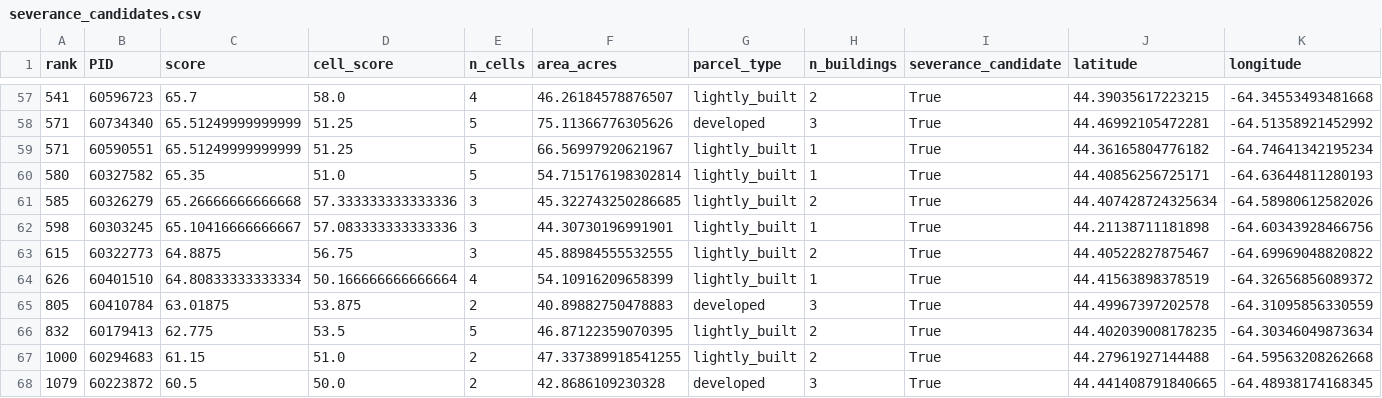
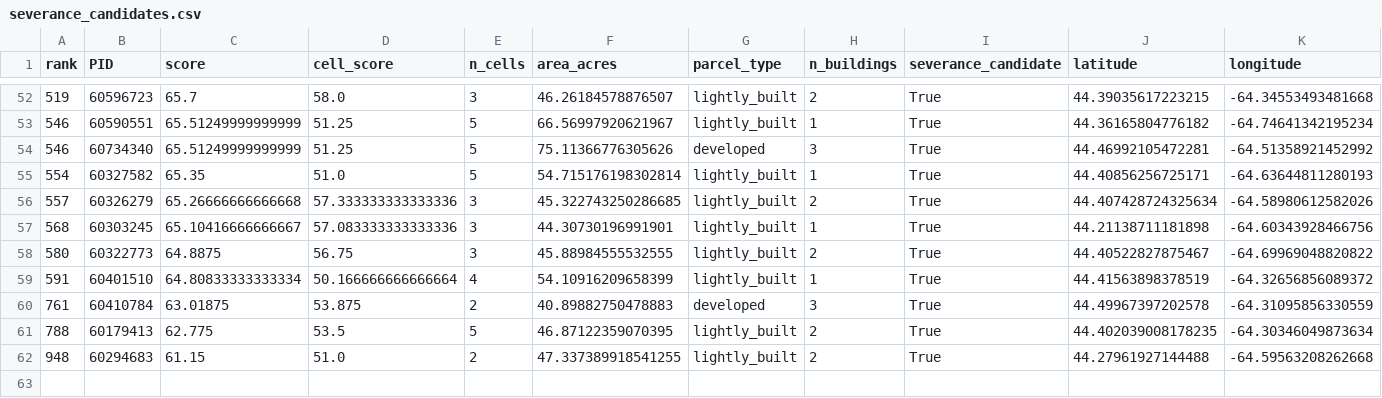
Before and after one commit to gmann14/off-grid-property-finder, a CSV file: results/severance_candidates.csv, drawn as a sheet; only a part is shown, gaps mark what is left out; removed rows and columns are numbered as before the commit, all else as after; rows hold the shown columns only; the diff covers the shown part only; the diff names each change by its address in the sheet, - before the commit and + after, or states it on an @@ line.

```diff
--- a/results/severance_candidates.csv
+++ b/results/severance_candidates.csv
-A52 (rank): 541
+A52 (rank): 519
-E52 (n_cells): 4
+E52 (n_cells): 3
-row 58: 571 | 60734340 | 65.51249999999999 | 51.25 | 5 | 75.11366776305626 | developed | 3 | True | 44.46992105472281 | -64.51358921452992
-A53 (rank): 571
+A53 (rank): 546
+row 54: 546 | 60734340 | 65.51249999999999 | 51.25 | 5 | 75.11366776305626 | developed | 3 | True | 44.46992105472281 | -64.51358921452992
-A55 (rank): 580
+A55 (rank): 554
-A56 (rank): 585
+A56 (rank): 557
-A57 (rank): 598
+A57 (rank): 568
-A58 (rank): 615
+A58 (rank): 580
-A59 (rank): 626
+A59 (rank): 591
-A60 (rank): 805
+A60 (rank): 761
-A61 (rank): 832
+A61 (rank): 788
-A62 (rank): 1000
+A62 (rank): 948
-row 68: 1079 | 60223872 | 60.5 | 50.0 | 2 | 42.8686109230328 | developed | 3 | True | 44.441408791840665 | -64.48938174168345
```
Also changed, not shown: 1 added row, 6 removed rows and 55 edited cells elsewhere in this file, results/top_land_only.csv, 12 other files.
